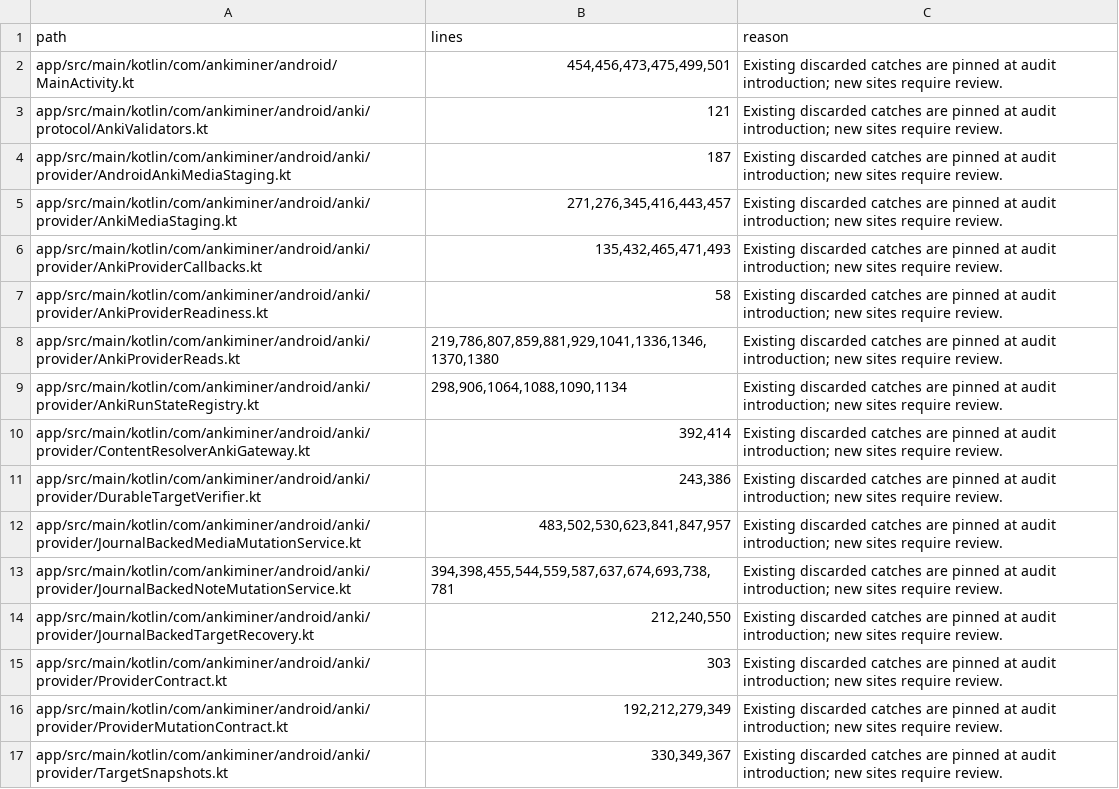
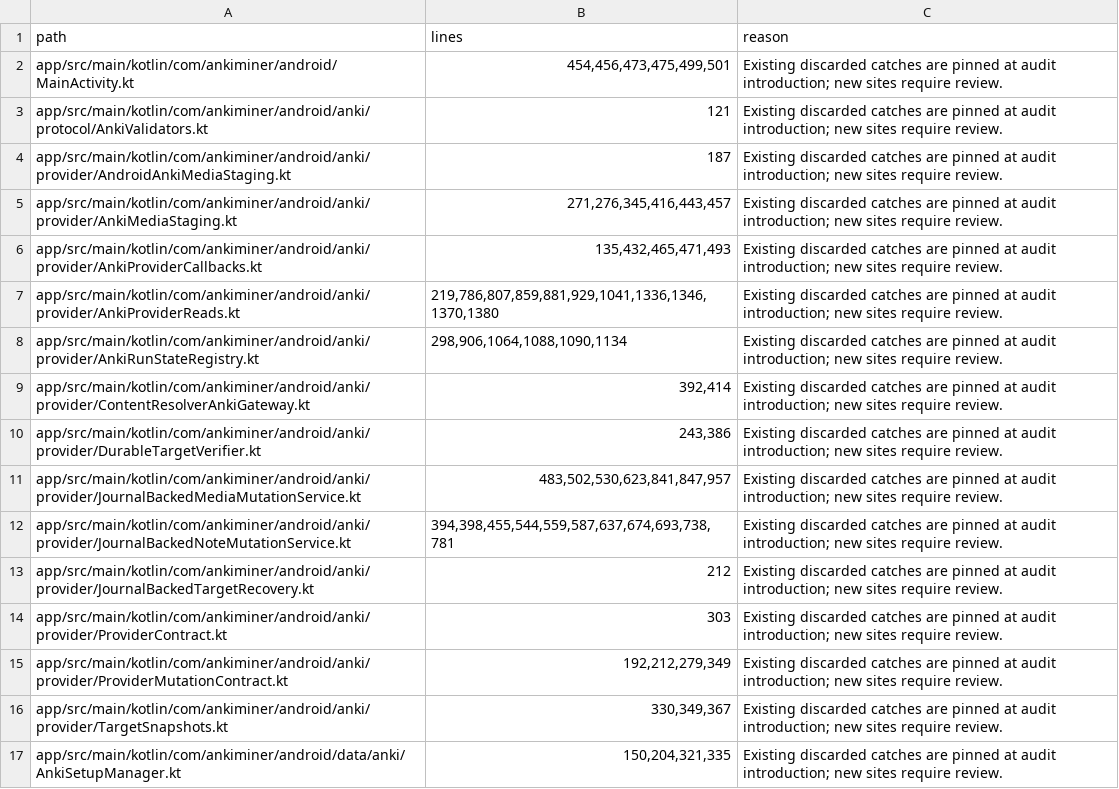
Before and after one commit to 0xzerolight/anki_miner_android, a TSV file: tools/instrumentation/bare_catch_allowlist.tsv, drawn as a sheet; only a part is shown; the shorter side is filled out with more unchanged rows.

Commit message:
fix(anki): keep startup recovery closed while AnkiDroid is unreadable (AU-021)
- card/deck reconcile rethrows permission, unavailable, API-disabled, timeout and cancelled reads instead of recording them as an uncertain outcome
- readiness runs recovery only behind a Ready provider probe; access loss during recovery reports NotChecked, other failures Blocked

```diff
--- a/tools/instrumentation/bare_catch_allowlist.tsv
+++ b/tools/instrumentation/bare_catch_allowlist.tsv
@@ -6,3 +6,2 @@ app/src/main/kotlin/com/ankiminer/android/anki/provider/AnkiMediaStaging.kt	271,
 app/src/main/kotlin/com/ankiminer/android/anki/provider/AnkiProviderCallbacks.kt	135,432,465,471,493	Existing discarded catches are pinned at audit introduction; new sites require review.
-app/src/main/kotlin/com/ankiminer/android/anki/provider/AnkiProviderReadiness.kt	58	Existing discarded catches are pinned at audit introduction; new sites require review.
 app/src/main/kotlin/com/ankiminer/android/anki/provider/AnkiProviderReads.kt	219,786,807,859,881,929,1041,1336,1346,1370,1380	Existing discarded catches are pinned at audit introduction; new sites require review.
@@ -13,3 +12,3 @@ app/src/main/kotlin/com/ankiminer/android/anki/provider/JournalBackedMediaMutati
 app/src/main/kotlin/com/ankiminer/android/anki/provider/JournalBackedNoteMutationService.kt	394,398,455,544,559,587,637,674,693,738,781	Existing discarded catches are pinned at audit introduction; new sites require review.
-app/src/main/kotlin/com/ankiminer/android/anki/provider/JournalBackedTargetRecovery.kt	212,240,550	Existing discarded catches are pinned at audit introduction; new sites require review.
+app/src/main/kotlin/com/ankiminer/android/anki/provider/JournalBackedTargetRecovery.kt	212	Existing discarded catches are pinned at audit introduction; new sites require review.
 app/src/main/kotlin/com/ankiminer/android/anki/provider/ProviderContract.kt	303	Existing discarded catches are pinned at audit introduction; new sites require review.
```
Also changed, not shown: 6 other files.
